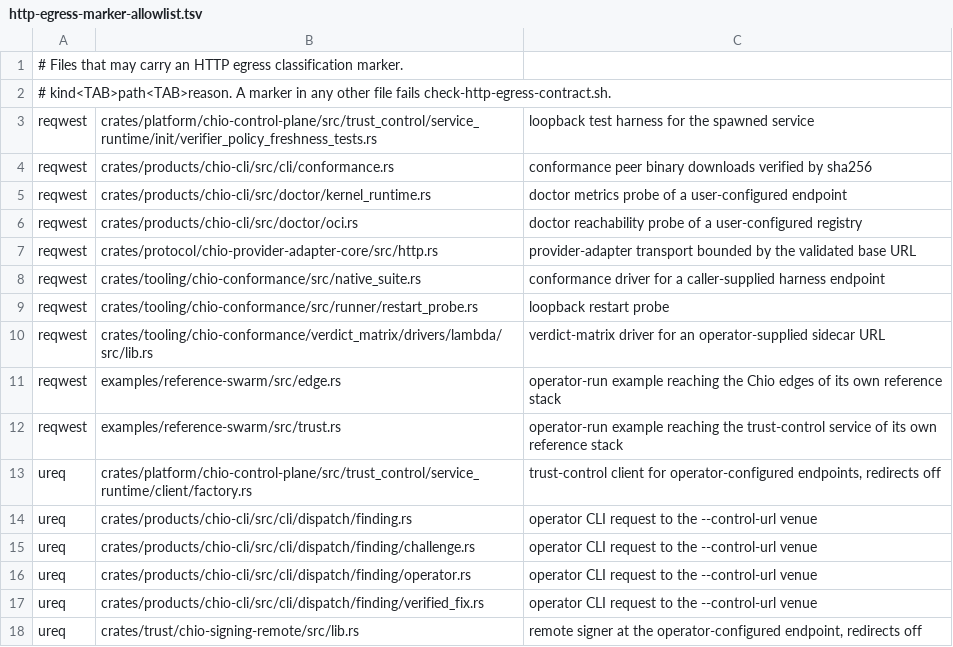
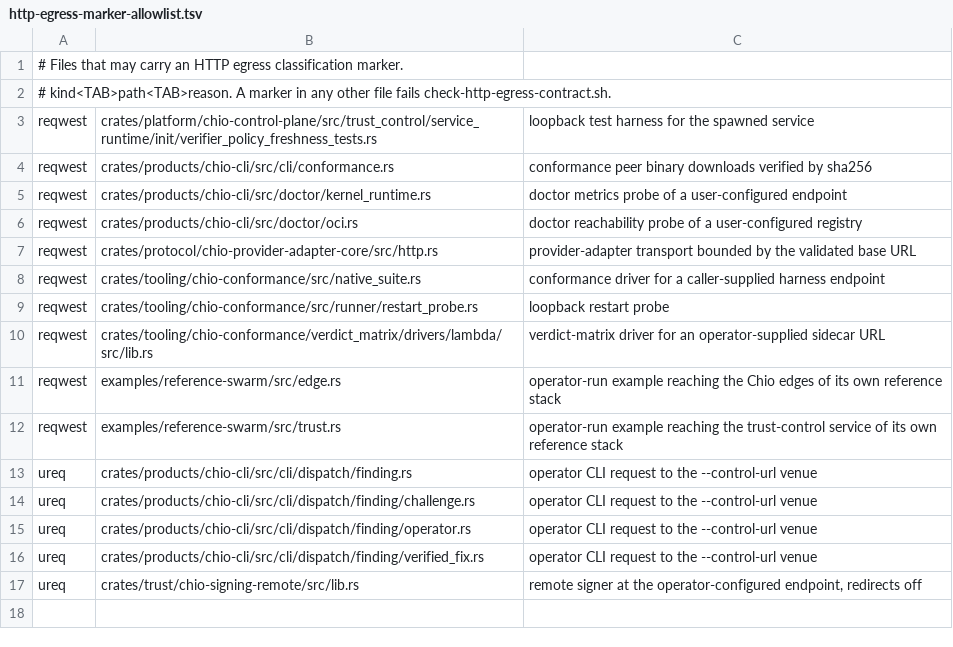
Before and after one commit to bb-connor/arc, a TSV file: scripts/http-egress-marker-allowlist.tsv, drawn as a sheet.

```diff
--- a/scripts/http-egress-marker-allowlist.tsv
+++ b/scripts/http-egress-marker-allowlist.tsv
@@ -12,3 +12,2 @@ reqwest	examples/reference-swarm/src/edge.rs	operator-run example reaching the C
 reqwest	examples/reference-swarm/src/trust.rs	operator-run example reaching the trust-control service of its own reference stack
-ureq	crates/platform/chio-control-plane/src/trust_control/service_runtime/client/factory.rs	trust-control client for operator-configured endpoints, redirects off
 ureq	crates/products/chio-cli/src/cli/dispatch/finding.rs	operator CLI request to the --control-url venue
```
Also changed, not shown: 2 other files.
